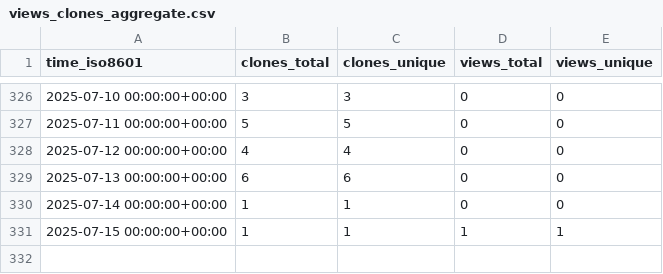
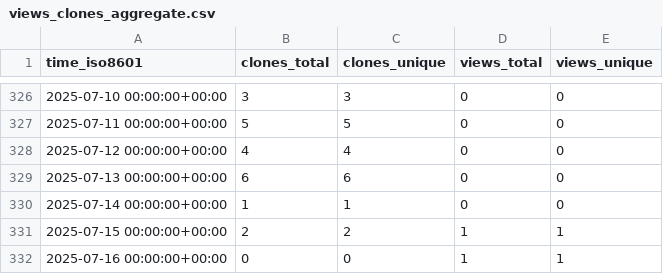
Before and after one commit to demichie/elicipy, a CSV file: demichie/elicipy/ghrs-data/views_clones_aggregate.csv, drawn as a sheet; only a part is shown, gaps mark what is left out.

```diff
--- a/demichie/elicipy/ghrs-data/views_clones_aggregate.csv
+++ b/demichie/elicipy/ghrs-data/views_clones_aggregate.csv
@@ -330,2 +330,3 @@ time_iso8601,clones_total,clones_unique,views_total,views_unique
 2025-07-14 00:00:00+00:00,1,1,0,0
-2025-07-15 00:00:00+00:00,1,1,1,1
+2025-07-15 00:00:00+00:00,2,2,1,1
+2025-07-16 00:00:00+00:00,0,0,1,1
```
Also changed, not shown: 1 other file.
